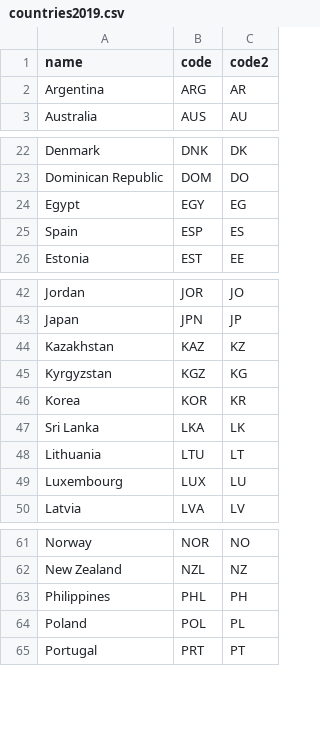
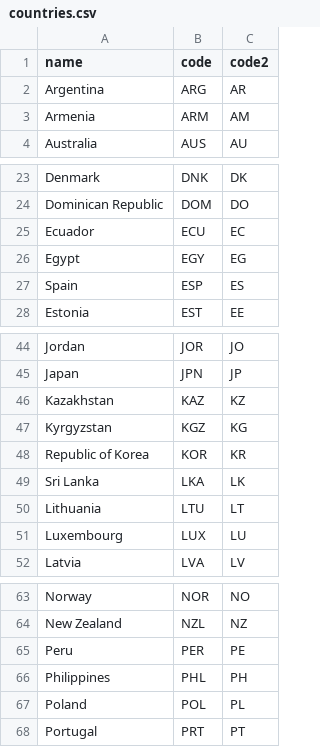
Before and after one commit to ioi/translation, a CSV file: data/countries.csv (was data/countries2019.csv), drawn as a sheet; only a part is shown, gaps mark what is left out.

Commit message:
Update default countries, languages, and users data

```diff
--- a/data/countries2019.csv
+++ b/data/countries.csv
@@ -2,2 +2,3 @@ name,code,code2
 Argentina,ARG,AR
+Armenia,ARM,AM
 Australia,AUS,AU
@@ -23,2 +24,3 @@ Denmark,DNK,DK
 Dominican Republic,DOM,DO
+Ecuador,ECU,EC
 Egypt,EGY,EG
@@ -45,3 +47,3 @@ Kazakhstan,KAZ,KZ
 Kyrgyzstan,KGZ,KG
-Korea,KOR,KR
+Republic of Korea,KOR,KR
 Sri Lanka,LKA,LK
@@ -62,2 +64,3 @@ Norway,NOR,NO
 New Zealand,NZL,NZ
+Peru,PER,PE
 Philippines,PHL,PH
```
Also changed, not shown: data/languages.csv, 2 other files.
